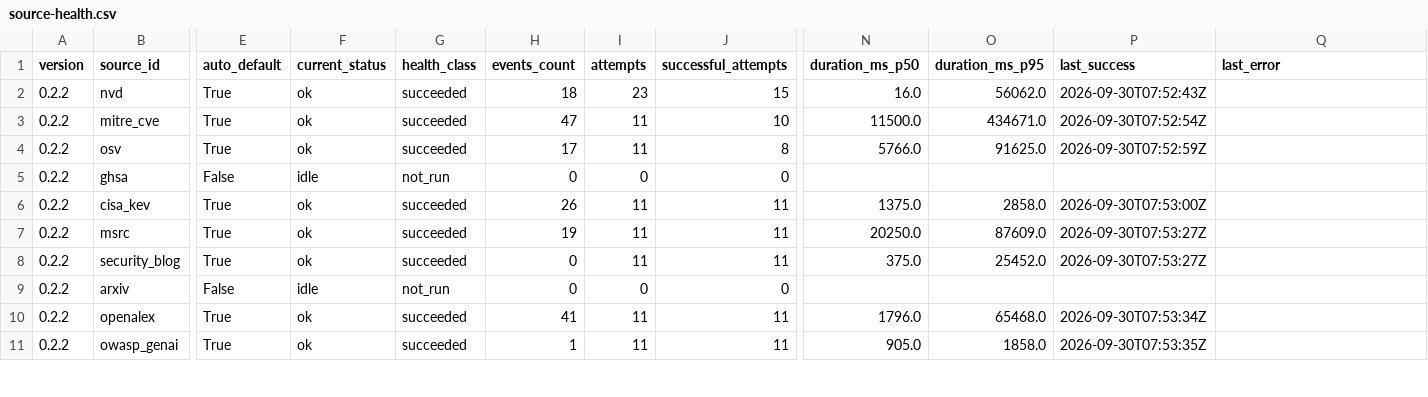
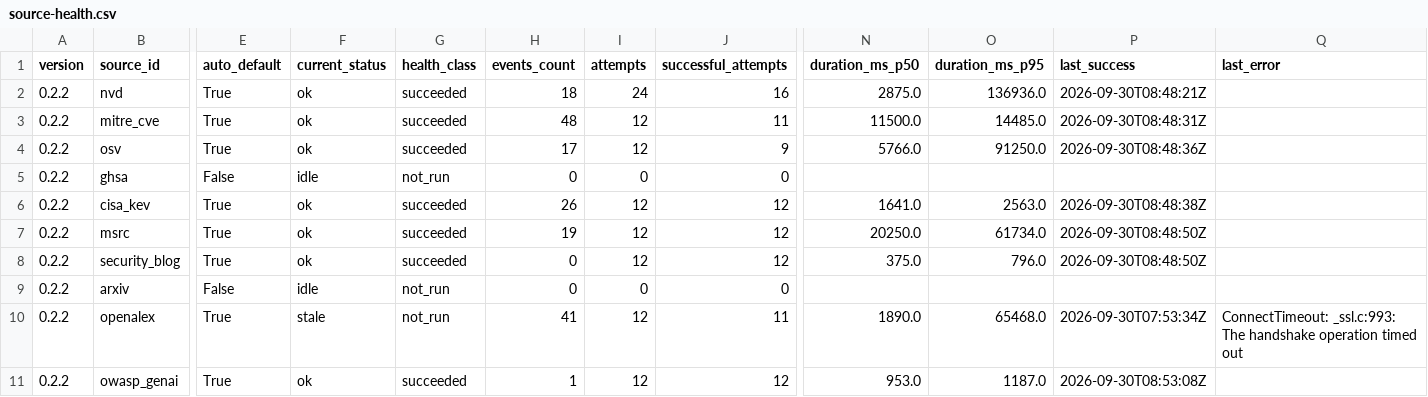
Before and after one commit to scu08265/ai-security-intelligence-workbench, a CSV file: reports/source-health.csv, drawn as a sheet; only a part is shown, gaps mark what is left out; the diff covers the shown part only; the diff names each change by its address in the sheet, - before the commit and + after, or states it on an @@ line.

Commit message:
chore: refresh evidence reports and daily logs through 2026-09-30

```diff
--- a/reports/source-health.csv
+++ b/reports/source-health.csv
-I2 (attempts): 23
+I2 (attempts): 24
-J2 (successful_attempts): 15
+J2 (successful_attempts): 16
-N2 (duration_ms_p50): 16.0
+N2 (duration_ms_p50): 2875.0
-O2 (duration_ms_p95): 56062.0
+O2 (duration_ms_p95): 136936.0
-P2 (last_success): 2026-09-30T07:52:43Z
+P2 (last_success): 2026-09-30T08:48:21Z
-H3 (events_count): 47
+H3 (events_count): 48
-I3:I4 (attempts): 11
+I3:I4 (attempts): 12
-J3 (successful_attempts): 10
+J3 (successful_attempts): 11
-O3 (duration_ms_p95): 434671.0
+O3 (duration_ms_p95): 14485.0
-P3 (last_success): 2026-09-30T07:52:54Z
+P3 (last_success): 2026-09-30T08:48:31Z
-J4 (successful_attempts): 8
+J4 (successful_attempts): 9
-O4 (duration_ms_p95): 91625.0
+O4 (duration_ms_p95): 91250.0
-P4 (last_success): 2026-09-30T07:52:59Z
+P4 (last_success): 2026-09-30T08:48:36Z
-I6:I8 (attempts): 11
+I6:I8 (attempts): 12
-J6:J8 (successful_attempts): 11
+J6:J8 (successful_attempts): 12
-N6 (duration_ms_p50): 1375.0
+N6 (duration_ms_p50): 1641.0
-O6 (duration_ms_p95): 2858.0
+O6 (duration_ms_p95): 2563.0
-P6 (last_success): 2026-09-30T07:53:00Z
+P6 (last_success): 2026-09-30T08:48:38Z
-O7 (duration_ms_p95): 87609.0
+O7 (duration_ms_p95): 61734.0
-P7:P8 (last_success): 2026-09-30T07:53:27Z
+P7:P8 (last_success): 2026-09-30T08:48:50Z
-O8 (duration_ms_p95): 25452.0
+O8 (duration_ms_p95): 796.0
-F10 (current_status): ok
+F10 (current_status): stale
-G10 (health_class): succeeded
+G10 (health_class): not_run
-I10:I11 (attempts): 11
+I10:I11 (attempts): 12
-N10 (duration_ms_p50): 1796.0
+N10 (duration_ms_p50): 1890.0
-Q10 (last_error): (empty)
+Q10 (last_error): ConnectTimeout: _ssl.c:993: The handshake operation timed out
-J11 (successful_attempts): 11
+J11 (successful_attempts): 12
-N11 (duration_ms_p50): 905.0
+N11 (duration_ms_p50): 953.0
-O11 (duration_ms_p95): 1858.0
+O11 (duration_ms_p95): 1187.0
-P11 (last_success): 2026-09-30T07:53:35Z
+P11 (last_success): 2026-09-30T08:53:08Z
```
Also changed, not shown: 20 edited cells elsewhere in this file, 9 other files.
